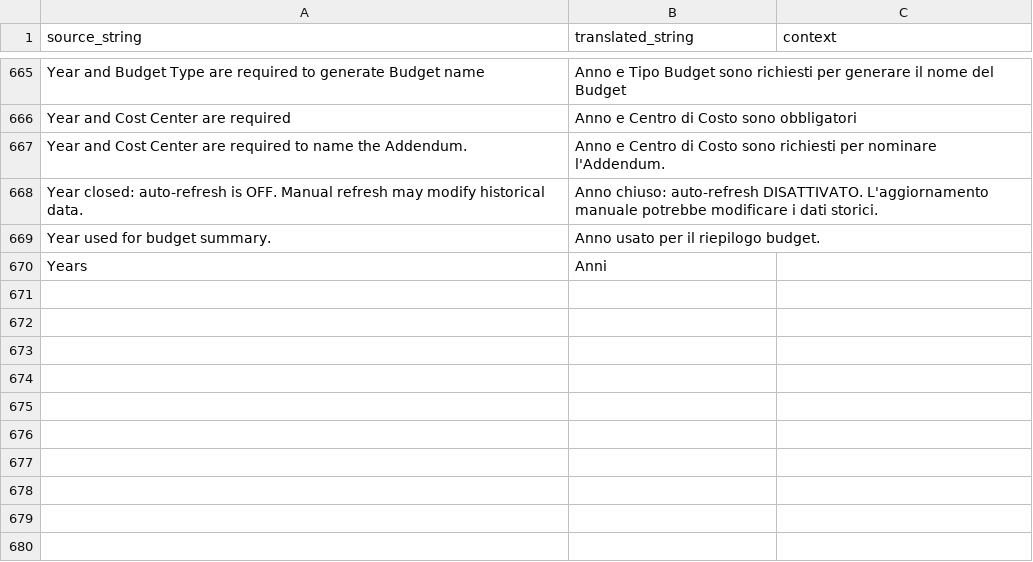
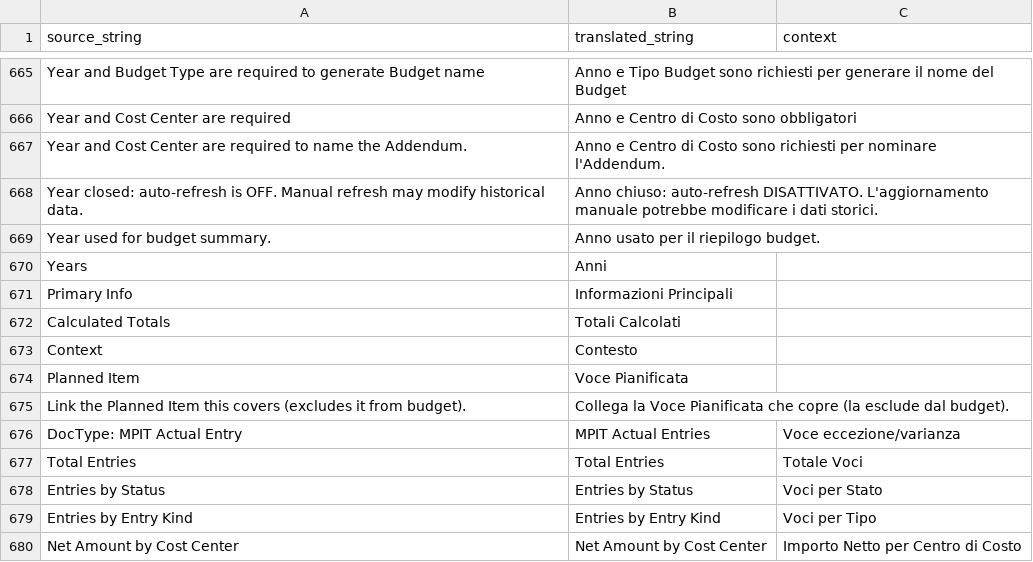
Before and after one commit to Capobuf/master_plan_it, a CSV file: master_plan_it/translations/it.csv, drawn as a sheet; only a part is shown, gaps mark what is left out; the diff names each change by its address in the sheet, - before the commit and + after, or states it on an @@ line.

Commit message:
feat: Implement comprehensive MPIT Actual Entries report with KPI cards and charts, and add DocType dashboard.

```diff
--- a/master_plan_it/translations/it.csv
+++ b/master_plan_it/translations/it.csv
+row 671: Primary Info | Informazioni Principali
+row 672: Calculated Totals | Totali Calcolati
+row 673: Context | Contesto
+row 674: Planned Item | Voce Pianificata
+row 675: Link the Planned Item this covers (excludes it from budget). | Collega la Voce Pianificata che copre (la esclude dal budget).
+row 676: DocType: MPIT Actual Entry | MPIT Actual Entries | Voce eccezione/varianza
+row 677: Total Entries | Total Entries | Totale Voci
+row 678: Entries by Status | Entries by Status | Voci per Stato
+row 679: Entries by Entry Kind | Entries by Entry Kind | Voci per Tipo
+row 680: Net Amount by Cost Center | Net Amount by Cost Center | Importo Netto per Centro di Costo
```
Also changed, not shown: 8 other files.
